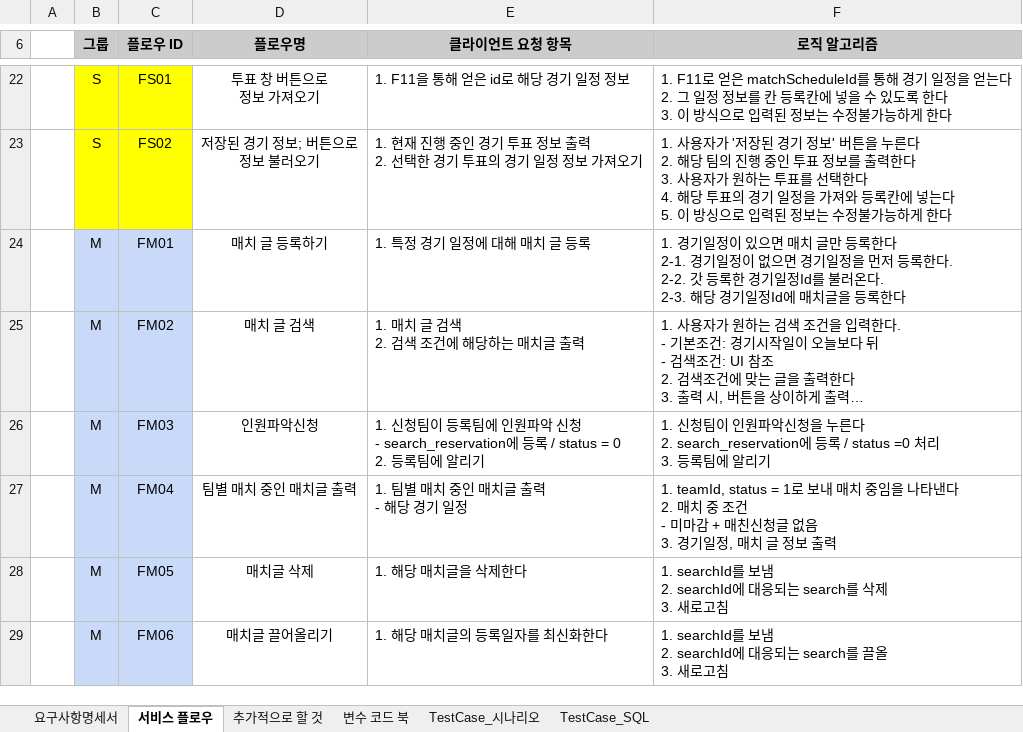
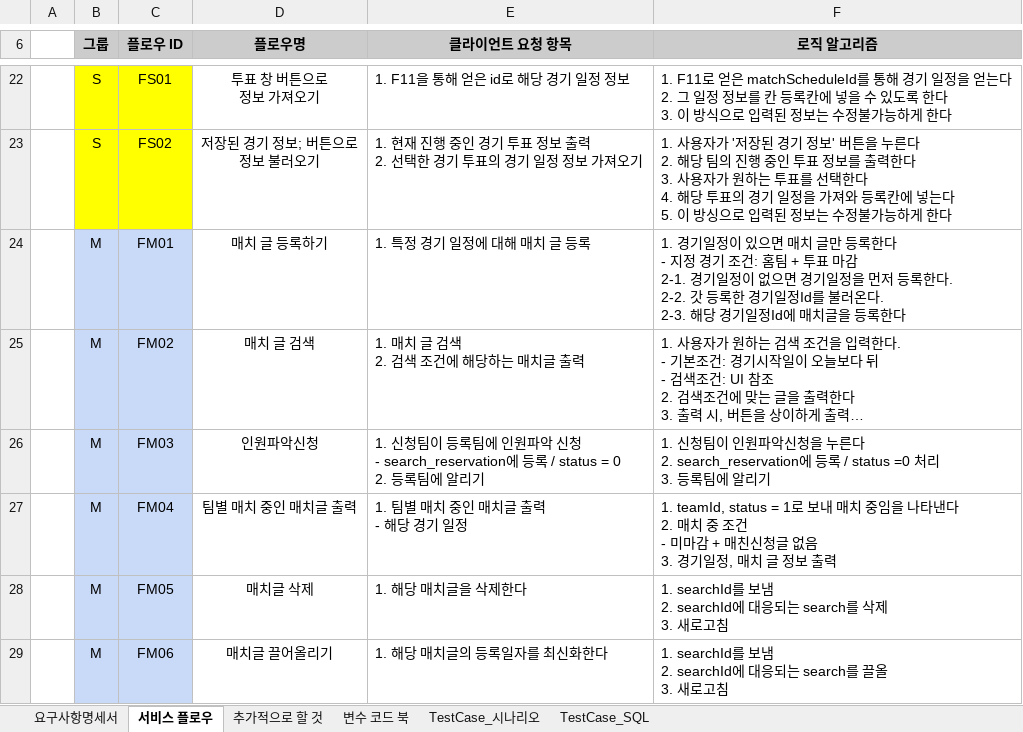
Before and after one commit to jaeheon-lee/fbt, an Excel workbook: docs/srs/fbt_docs.xlsx, sheet 서비스 플로우, drawn as a sheet; only a part is shown, gaps mark what is left out; long unchanged cells end in …; values as stored, in another font and other column widths than the file's, no borders; ↵ is a line break in a cell; the diff covers the shown part only; the diff names each change by its address in the sheet, - before the commit and + after, or states it on an @@ line.

```diff
--- a/docs/srs/fbt_docs.xlsx (sheet 서비스 플로우)
+++ b/docs/srs/fbt_docs.xlsx (sheet 서비스 플로우)
-F24 (로직 알고리즘): …록한다 ↵ 2-1. 경기일…
+F24 (로직 알고리즘): …록한다 ↵ - 지정 경기 조건: 홈팀 + 투표 마감 ↵ 2-1. 경기일…
```
Also changed, not shown: 1 added row, 3 removed rows and 27 edited cells elsewhere in this sheet, sheet TestCase_SQL, sheet 추가적으로 할 것, 40 other files.
